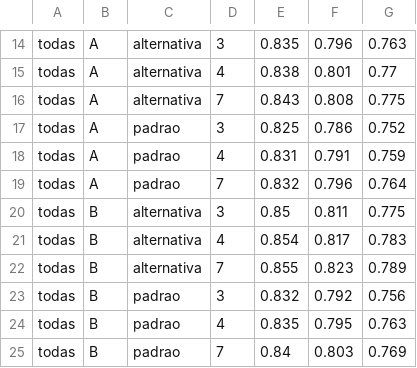
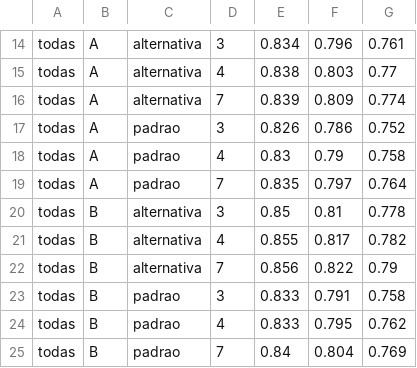
Before and after one commit to bogoio/redirect, a CSV file: agregador/output/sensibilidade_grade.csv, drawn as a sheet; only a part is shown, gaps mark what is left out; the diff covers the shown part only; the diff names each change by its address in the sheet, - before the commit and + after, or states it on an @@ line.

```diff
--- a/agregador/output/sensibilidade_grade.csv
+++ b/agregador/output/sensibilidade_grade.csv
-E14: 0.835
+E14: 0.834
-G14: 0.763
+G14: 0.761
-F15: 0.801
+F15: 0.803
-E16: 0.843
+E16: 0.839
-F16: 0.808
+F16: 0.809
-G16: 0.775
+G16: 0.774
-E17: 0.825
+E17: 0.826
-E18: 0.831
+E18: 0.83
-F18: 0.791
+F18: 0.79
-G18: 0.759
+G18: 0.758
-E19: 0.832
+E19: 0.835
-F19: 0.796
+F19: 0.797
-F20: 0.811
+F20: 0.81
-G20: 0.775
+G20: 0.778
-E21: 0.854
+E21: 0.855
-G21: 0.783
+G21: 0.782
-E22: 0.855
+E22: 0.856
-F22: 0.823
+F22: 0.822
-G22: 0.789
+G22: 0.79
-E23: 0.832
+E23: 0.833
-F23: 0.792
+F23: 0.791
-G23: 0.756
+G23: 0.758
-E24: 0.835
+E24: 0.833
-G24: 0.763
+G24: 0.762
-F25: 0.803
+F25: 0.804
```
Also changed, not shown: 31 edited cells elsewhere in this file, agregador/output/sensibilidade_longa.csv, 5 other files.
